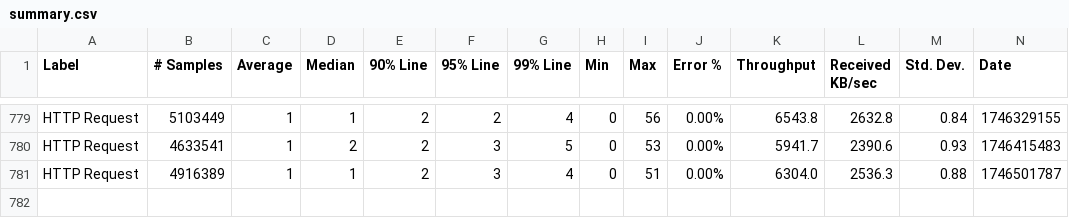
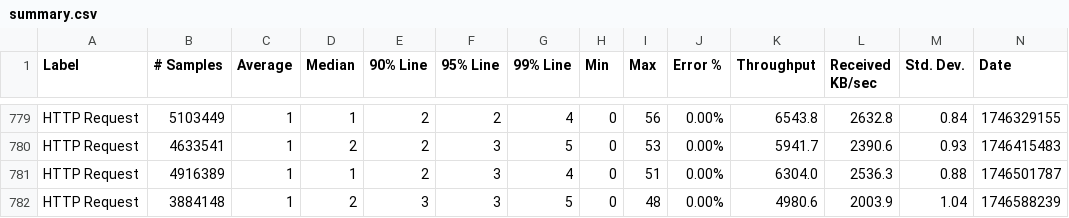
Before and after one commit to ballerina-platform/module-ballerina-tcp, a CSV file: load-tests/http_server/results/summary.csv, drawn as a sheet; only a part is shown, gaps mark what is left out; rows hold the shown columns only; the diff names each change by its address in the sheet, - before the commit and + after, or states it on an @@ line.

Commit message:
Update http_server test results on Wed May  7 03:24:51 UTC 2025

```diff
--- a/load-tests/http_server/results/summary.csv
+++ b/load-tests/http_server/results/summary.csv
+row 782: HTTP Request | 3884148 | 1 | 2 | 3 | 3 | 5 | 0 | 48 | 0.00% | 4980.6 | 2003.9 | 1.04 | 1746588239
```
